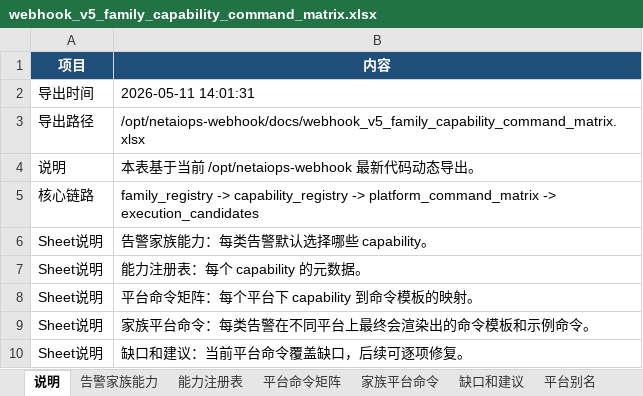
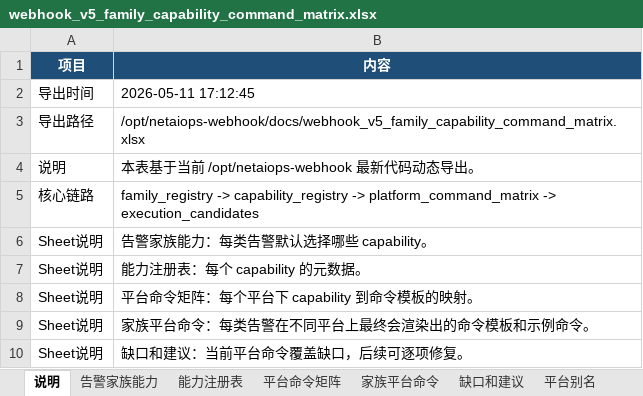
Before and after one commit to huangzesheng0117/netaiops-webhook, an Excel workbook: docs/webhook_v5_family_capability_command_matrix.xlsx, sheet 说明, drawn as a sheet; values as stored, in another font and other column widths than the file's, no borders; the diff names each change by its address in the sheet, - before the commit and + after, or states it on an @@ line.

```diff
--- a/docs/webhook_v5_family_capability_command_matrix.xlsx (sheet 说明)
+++ b/docs/webhook_v5_family_capability_command_matrix.xlsx (sheet 说明)
-B2 (内容): 2026-05-11 14:01:31
+B2 (内容): 2026-05-11 17:12:45
```
Also changed, not shown: docs/webhook_v5_prometheus_rule_coverage.xlsx, 3 other files.
